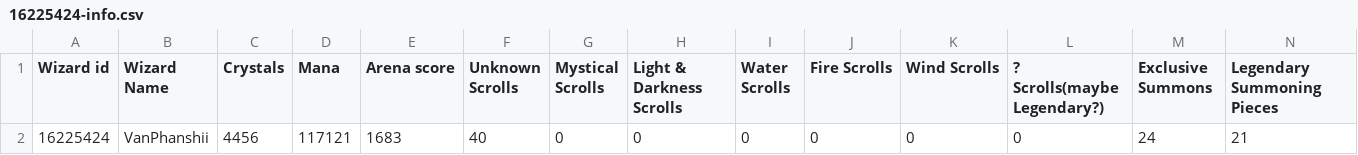
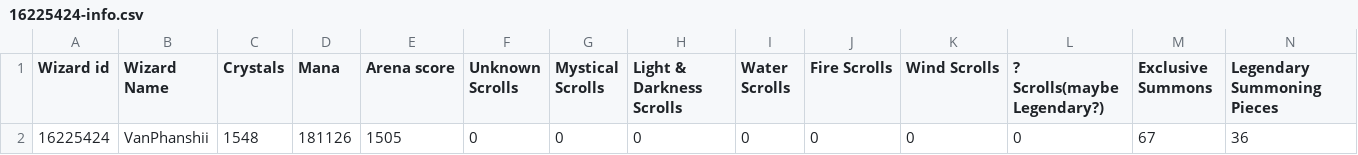
Before and after one commit to VansPhan/SWProxy, a CSV file: 16225424-info.csv, drawn as a sheet; only a part is shown; removed rows and columns are numbered as before the commit, all else as after; rows hold the shown columns only; the diff names each change by its address in the sheet, - before the commit and + after, or states it on an @@ line.

```diff
--- a/16225424-info.csv
+++ b/16225424-info.csv
-row 2: 16225424 | VanPhanshii | 4456 | 117121 | 1683 | 40 | 0 | 0 | 0 | 0 | 0 | 0 | 24 | 21
+row 2: 16225424 | VanPhanshii | 1548 | 181126 | 1505 | 0 | 0 | 0 | 0 | 0 | 0 | 0 | 67 | 36
```
Also changed, not shown: 16225424-runes.csv, 5 other files.
